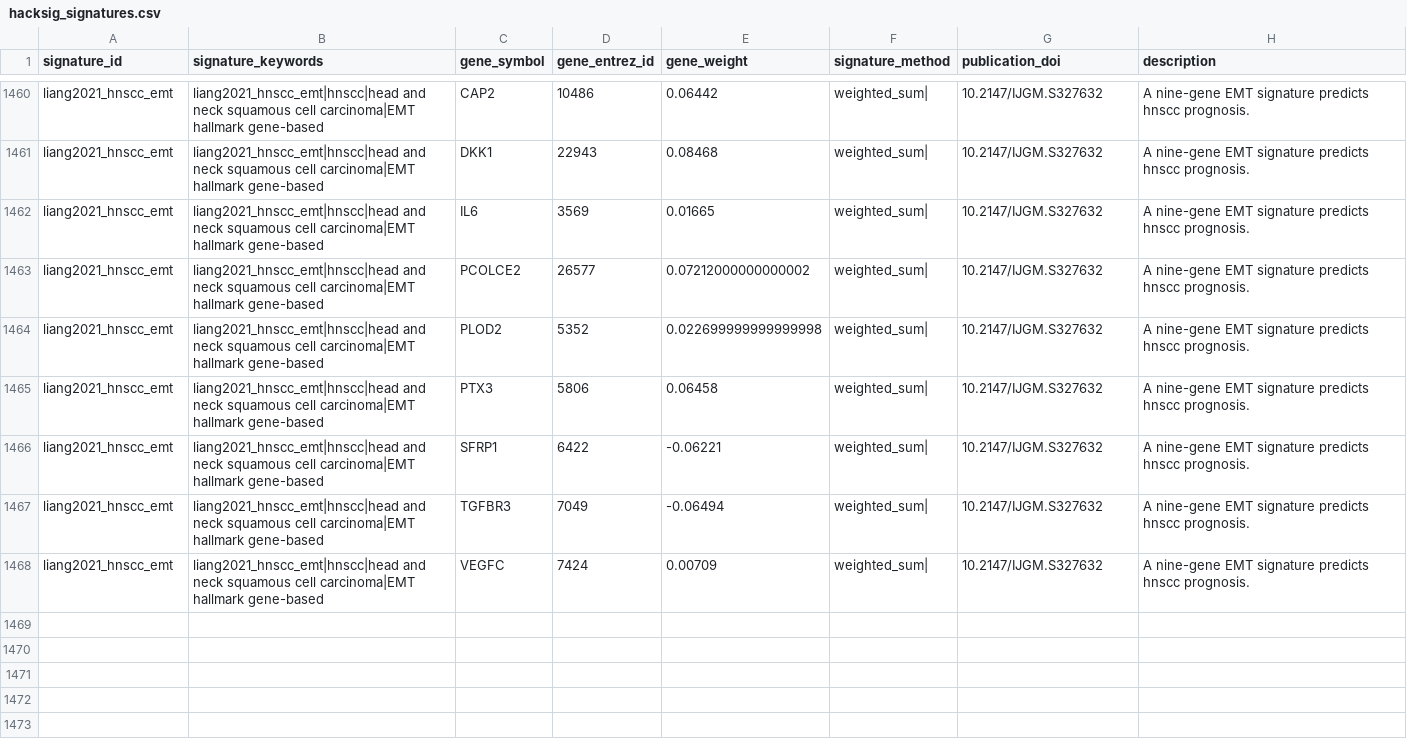
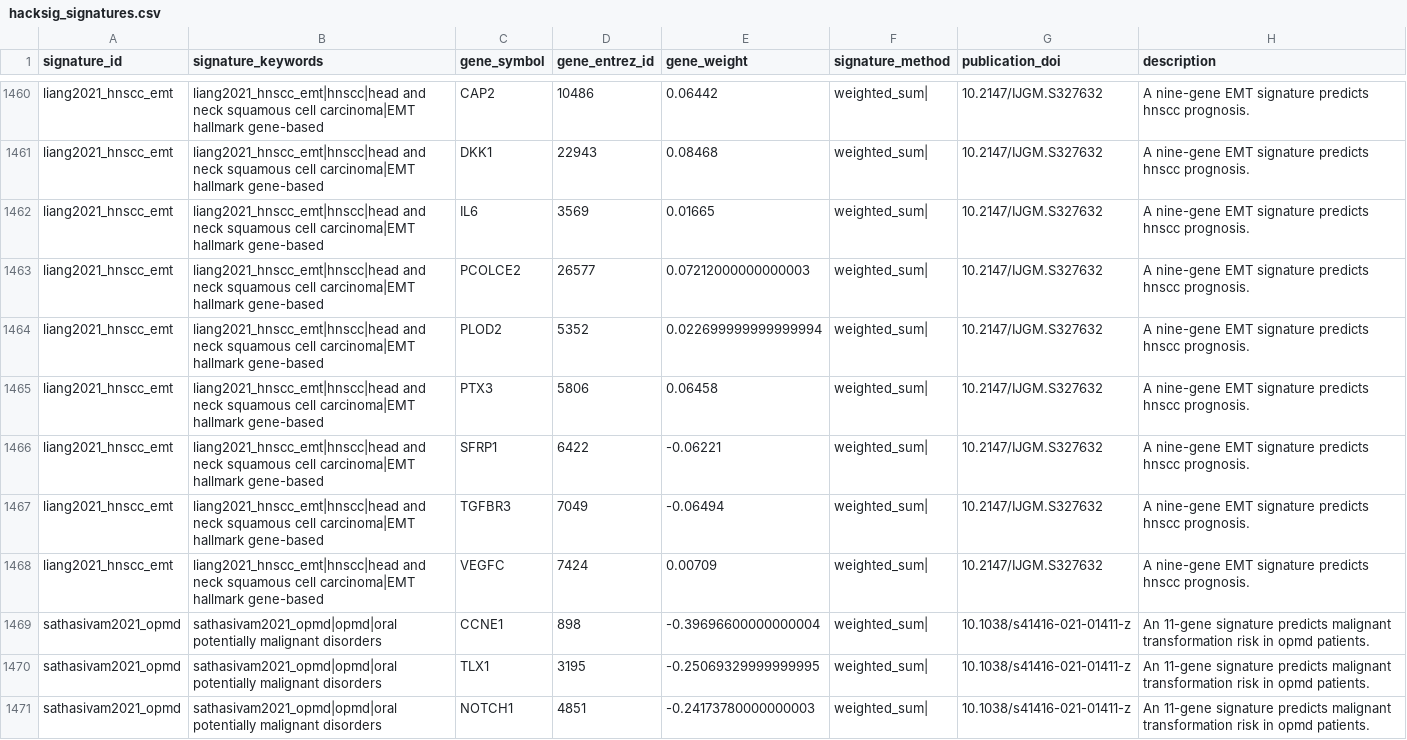
Before and after one commit to DeCeccoLAB/hacksig, a CSV file: data-raw/hacksig_signatures.csv, drawn as a sheet; only a part is shown, gaps mark what is left out; the diff covers the shown part only.

Commit message:
add signature sathasivam2021_opmd

```diff
--- a/data-raw/hacksig_signatures.csv
+++ b/data-raw/hacksig_signatures.csv
@@ -1462,4 +1462,4 @@ liang2021_hnscc_emt,liang2021_hnscc_emt|hnscc|head and neck squamous cell carcin
 liang2021_hnscc_emt,liang2021_hnscc_emt|hnscc|head and neck squamous cell carcinoma|EMT hallmark gene-based,IL6,3569,0.01665,weighted_sum|,10.2147/IJGM.S327632,A nine-gene EMT signature predicts hnscc prognosis.
-liang2021_hnscc_emt,liang2021_hnscc_emt|hnscc|head and neck squamous cell carcinoma|EMT hallmark gene-based,PCOLCE2,26577,0.07212000000000002,weighted_sum|,10.2147/IJGM.S327632,A nine-gene EMT signature predicts hnscc prognosis.
-liang2021_hnscc_emt,liang2021_hnscc_emt|hnscc|head and neck squamous cell carcinoma|EMT hallmark gene-based,PLOD2,5352,0.022699999999999998,weighted_sum|,10.2147/IJGM.S327632,A nine-gene EMT signature predicts hnscc prognosis.
+liang2021_hnscc_emt,liang2021_hnscc_emt|hnscc|head and neck squamous cell carcinoma|EMT hallmark gene-based,PCOLCE2,26577,0.07212000000000003,weighted_sum|,10.2147/IJGM.S327632,A nine-gene EMT signature predicts hnscc prognosis.
+liang2021_hnscc_emt,liang2021_hnscc_emt|hnscc|head and neck squamous cell carcinoma|EMT hallmark gene-based,PLOD2,5352,0.022699999999999994,weighted_sum|,10.2147/IJGM.S327632,A nine-gene EMT signature predicts hnscc prognosis.
 liang2021_hnscc_emt,liang2021_hnscc_emt|hnscc|head and neck squamous cell carcinoma|EMT hallmark gene-based,PTX3,5806,0.06458,weighted_sum|,10.2147/IJGM.S327632,A nine-gene EMT signature predicts hnscc prognosis.
@@ -1468 +1468,4 @@ liang2021_hnscc_emt,liang2021_hnscc_emt|hnscc|head and neck squamous cell carcin
 liang2021_hnscc_emt,liang2021_hnscc_emt|hnscc|head and neck squamous cell carcinoma|EMT hallmark gene-based,VEGFC,7424,0.00709,weighted_sum|,10.2147/IJGM.S327632,A nine-gene EMT signature predicts hnscc prognosis.
+sathasivam2021_opmd,sathasivam2021_opmd|opmd|oral potentially malignant disorders,CCNE1,898,-0.39696600000000004,weighted_sum|,10.1038/s41416-021-01411-z,An 11-gene signature predicts malignant transformation risk in opmd patients.
+sathasivam2021_opmd,sathasivam2021_opmd|opmd|oral potentially malignant disorders,TLX1,3195,-0.25069329999999995,weighted_sum|,10.1038/s41416-021-01411-z,An 11-gene signature predicts malignant transformation risk in opmd patients.
+sathasivam2021_opmd,sathasivam2021_opmd|opmd|oral potentially malignant disorders,NOTCH1,4851,-0.24173780000000003,weighted_sum|,10.1038/s41416-021-01411-z,An 11-gene signature predicts malignant transformation risk in opmd patients.
```
Also changed, not shown: 8 added rows and 66 edited cells elsewhere in this file, 1 other file.
